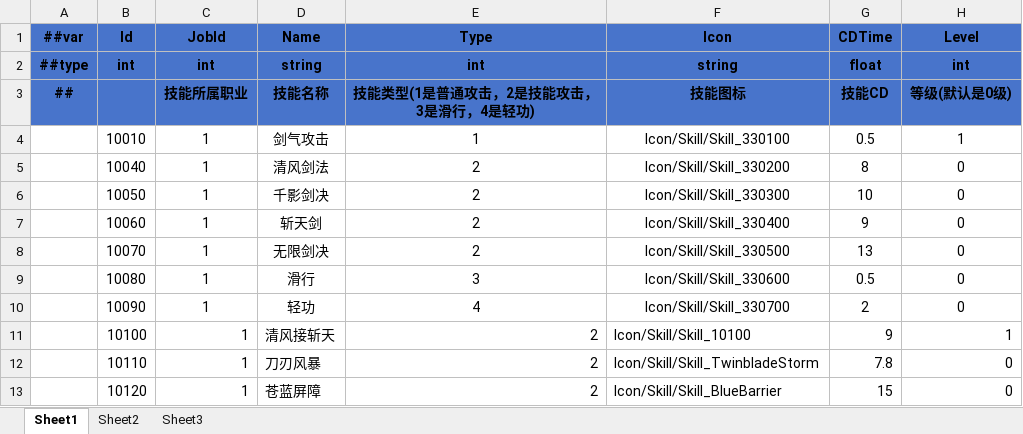
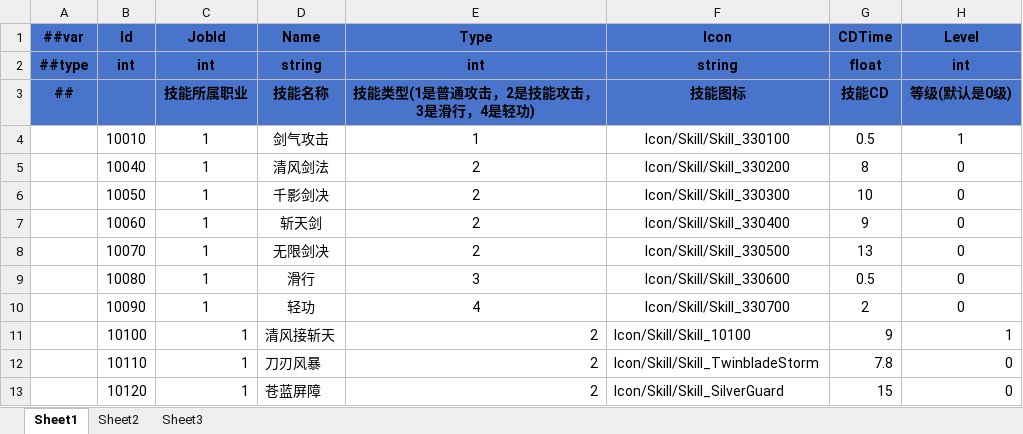
Before and after one commit to LiuXiaoBinger/MMORPG__TANMING, an Excel workbook: Luaban/MiniTemplate/Datas/#SkillInfo.xlsx, sheet Sheet1, drawn as a sheet; only a part is shown; values as stored, in another font and other column widths than the file's, no borders; the diff names each change by its address in the sheet, - before the commit and + after, or states it on an @@ line.

```diff
--- a/Luaban/MiniTemplate/Datas/#SkillInfo.xlsx (sheet Sheet1)
+++ b/Luaban/MiniTemplate/Datas/#SkillInfo.xlsx (sheet Sheet1)
-F13 (Icon): Icon/Skill/Skill_BlueBarrier
+F13 (Icon): Icon/Skill/Skill_SilverGuard
```
Also changed, not shown: 3 other files.
